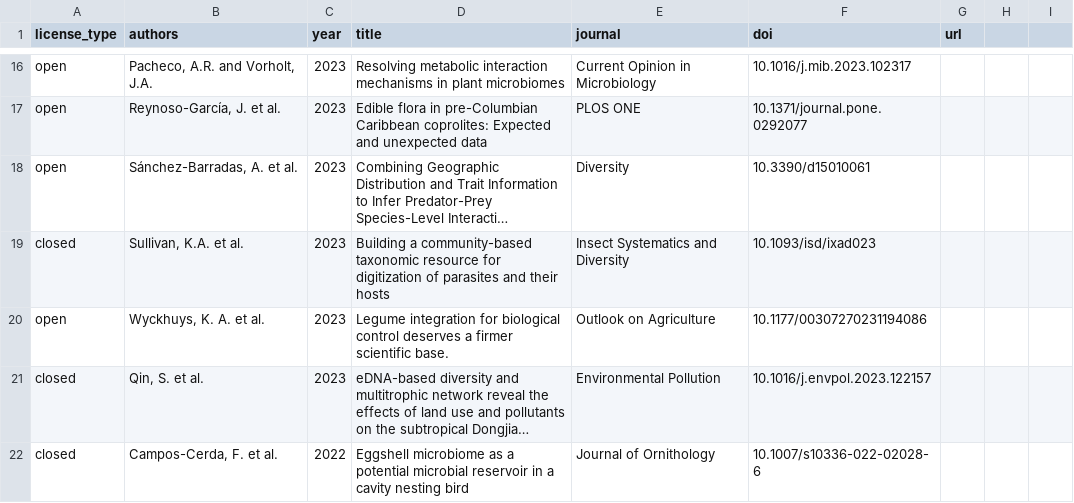
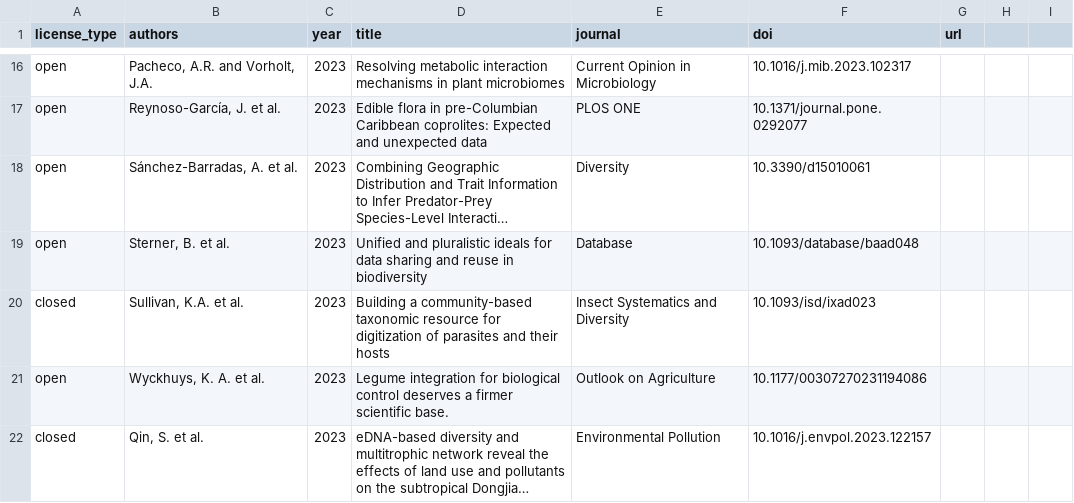
Before and after one commit to globalbioticinteractions/globalbioticinteractions.github.io, a CSV file: _data/citations.csv, drawn as a sheet; only a part is shown, gaps mark what is left out; the shorter side is filled out with more unchanged rows; long unchanged cells end in …; the diff names each change by its address in the sheet, - before the commit and + after, or states it on an @@ line.

Commit message:
add citation by Sterner et al. 2023 Unified and pluralistic ideals for data sharing and reuse in biodiversity doi:10.1093/database/baad048

```diff
--- a/_data/citations.csv
+++ b/_data/citations.csv
+row 19: open | Sterner, B. et al. | 2023 | Unified and pluralistic ideals for data sharing and reuse in biodiversity | Database | 10.1093/database/baad048
```
